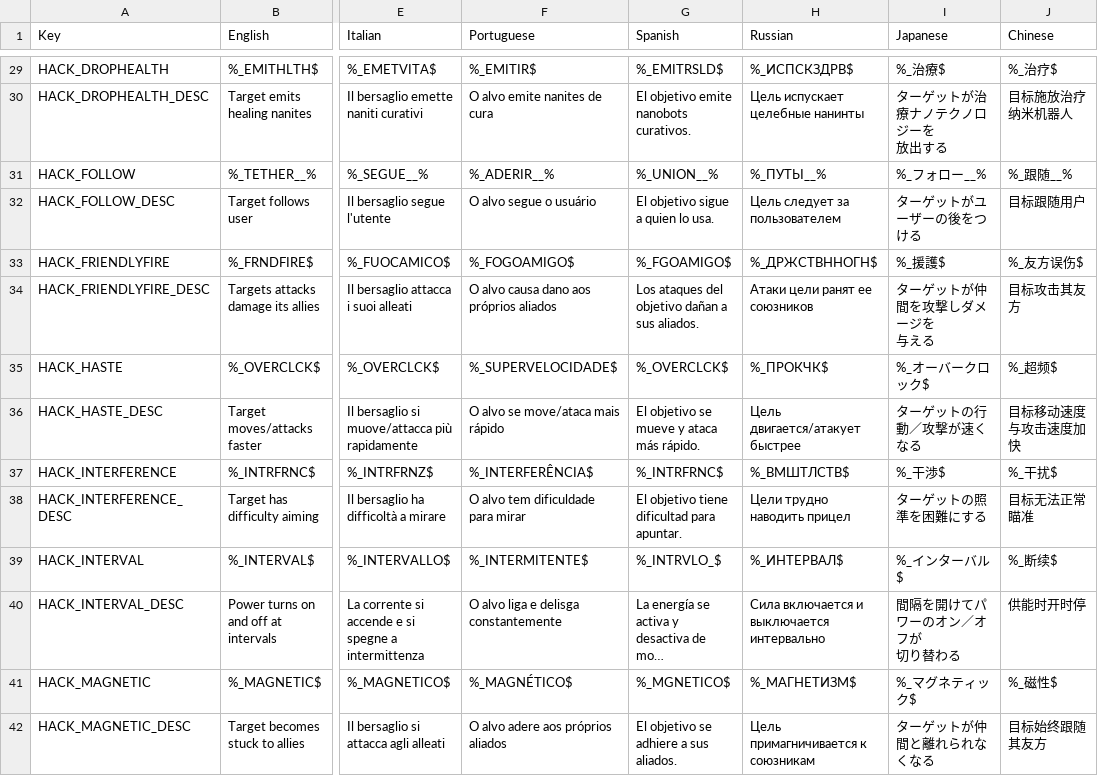
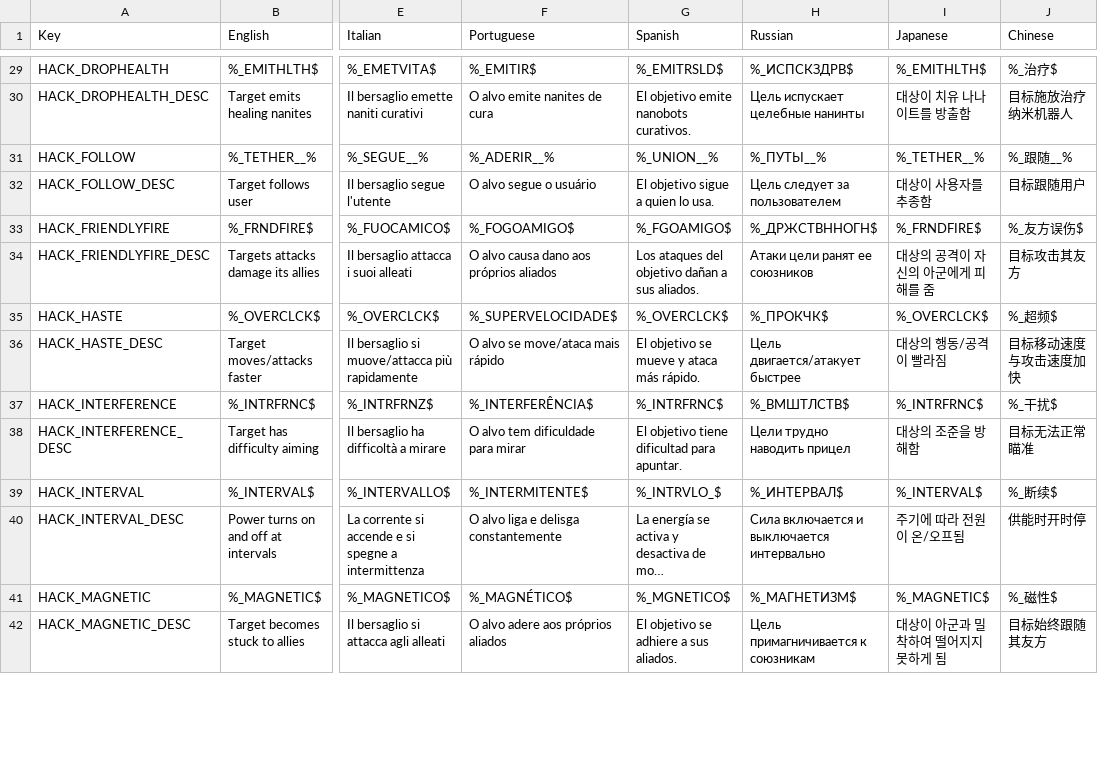
Before and after one commit to See1Studios/AxiomVerge2KoreanPatcher, a CSV file: resources/Translations/Hacks.csv, drawn as a sheet; only a part is shown, gaps mark what is left out; long unchanged cells end in …; ↵ is a line break in a cell; the diff covers the shown part only; the diff names each change by its address in the sheet, - before the commit and + after, or states it on an @@ line.

```diff
--- a/resources/Translations/Hacks.csv
+++ b/resources/Translations/Hacks.csv
-I29 (Japanese): %_治療$
+I29 (Japanese): %_EMITHLTH$
-I30 (Japanese): ターゲットが治療ナノテクノロジーを ↵ 放出する
+I30 (Japanese): 대상이 치유 나나이트를 방출함
-I31 (Japanese): %_フォロー__%
+I31 (Japanese): %_TETHER__%
-I32 (Japanese): ターゲットがユーザーの後をつける
+I32 (Japanese): 대상이 사용자를 추종함
-I33 (Japanese): %_援護$
+I33 (Japanese): %_FRNDFIRE$
-I34 (Japanese): ターゲットが仲間を攻撃しダメージを ↵ 与える
+I34 (Japanese): 대상의 공격이 자신의 아군에게 피해를 줌
-I35 (Japanese): %_オーバークロック$
+I35 (Japanese): %_OVERCLCK$
-I36 (Japanese): ターゲットの行動／攻撃が速くなる
+I36 (Japanese): 대상의 행동/공격이 빨라짐
-I37 (Japanese): %_干渉$
+I37 (Japanese): %_INTRFRNC$
-I38 (Japanese): ターゲットの照準を困難にする
+I38 (Japanese): 대상의 조준을 방해함
-I39 (Japanese): %_インターバル$
+I39 (Japanese): %_INTERVAL$
-I40 (Japanese): 間隔を開けてパワーのオン／オフが ↵ 切り替わる
+I40 (Japanese): 주기에 따라 전원이 온/오프됨
-I41 (Japanese): %_マグネティック$
+I41 (Japanese): %_MAGNETIC$
-I42 (Japanese): ターゲットが仲間と離れられなくなる
+I42 (Japanese): 대상이 아군과 밀착하여 떨어지지 못하게 됨
```
Also changed, not shown: 83 edited cells elsewhere in this file, resources/Translations/Dialogue.csv, resources/Translations/Items.csv, 26 other files.
